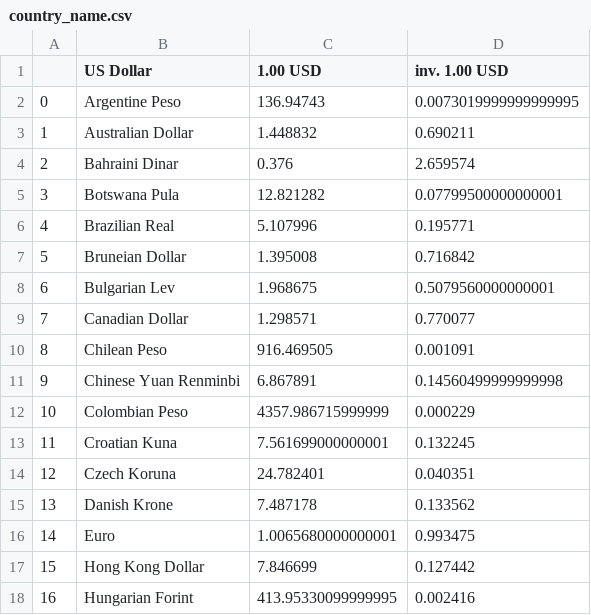
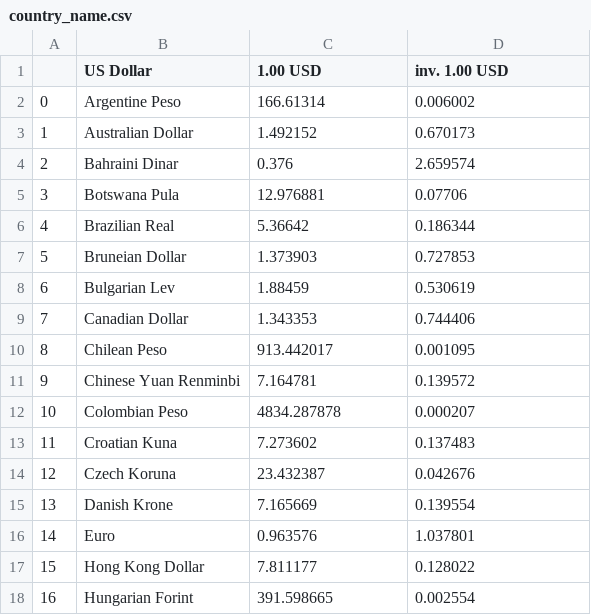
Before and after one commit to Kirtimaanwani/currency-convert-GUI, a CSV file: country_name.csv, drawn as a sheet; only a part is shown; the diff covers the shown part only.

```diff
--- a/country_name.csv
+++ b/country_name.csv
@@ -1,18 +1,18 @@
 ,US Dollar,1.00 USD,inv. 1.00 USD
-0,Argentine Peso,136.94743,0.0073019999999999995
-1,Australian Dollar,1.448832,0.690211
+0,Argentine Peso,166.61314,0.006002
+1,Australian Dollar,1.492152,0.670173
 2,Bahraini Dinar,0.376,2.659574
-3,Botswana Pula,12.821282,0.07799500000000001
-4,Brazilian Real,5.107996,0.195771
-5,Bruneian Dollar,1.395008,0.716842
-6,Bulgarian Lev,1.968675,0.5079560000000001
-7,Canadian Dollar,1.298571,0.770077
-8,Chilean Peso,916.469505,0.001091
-9,Chinese Yuan Renminbi,6.867891,0.14560499999999998
-10,Colombian Peso,4357.986715999999,0.000229
-11,Croatian Kuna,7.561699000000001,0.132245
-12,Czech Koruna,24.782401,0.040351
-13,Danish Krone,7.487178,0.133562
-14,Euro,1.0065680000000001,0.993475
-15,Hong Kong Dollar,7.846699,0.127442
-16,Hungarian Forint,413.95330099999995,0.002416
+3,Botswana Pula,12.976881,0.07706
+4,Brazilian Real,5.36642,0.186344
+5,Bruneian Dollar,1.373903,0.727853
+6,Bulgarian Lev,1.88459,0.530619
+7,Canadian Dollar,1.343353,0.744406
+8,Chilean Peso,913.442017,0.001095
+9,Chinese Yuan Renminbi,7.164781,0.139572
+10,Colombian Peso,4834.287878,0.000207
+11,Croatian Kuna,7.273602,0.137483
+12,Czech Koruna,23.432387,0.042676
+13,Danish Krone,7.165669,0.139554
+14,Euro,0.963576,1.037801
+15,Hong Kong Dollar,7.811177,0.128022
+16,Hungarian Forint,391.598665,0.002554
```
Also changed, not shown: 66 edited cells elsewhere in this file, 2 other files.
